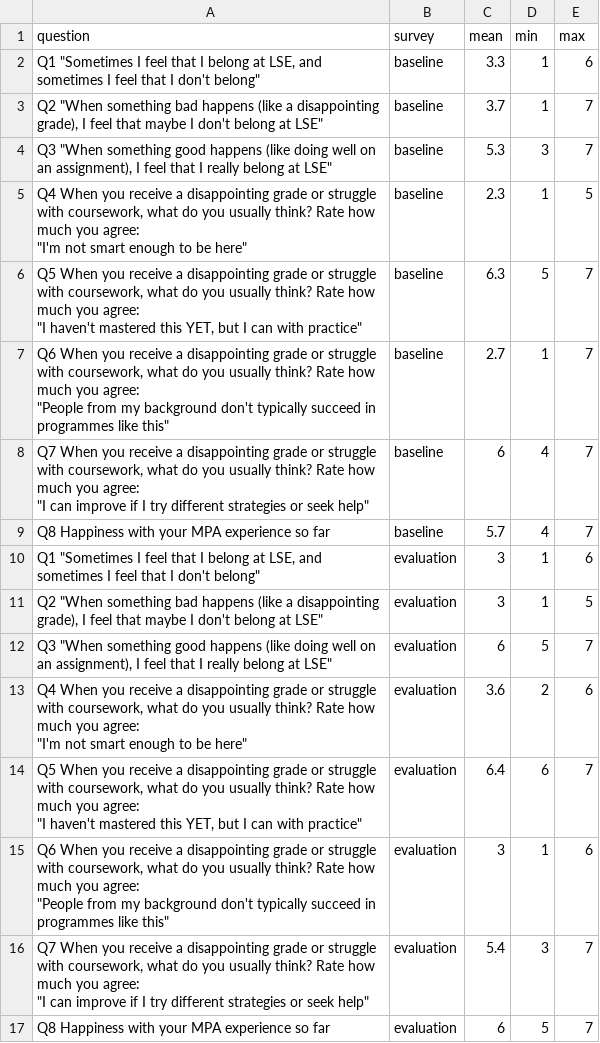
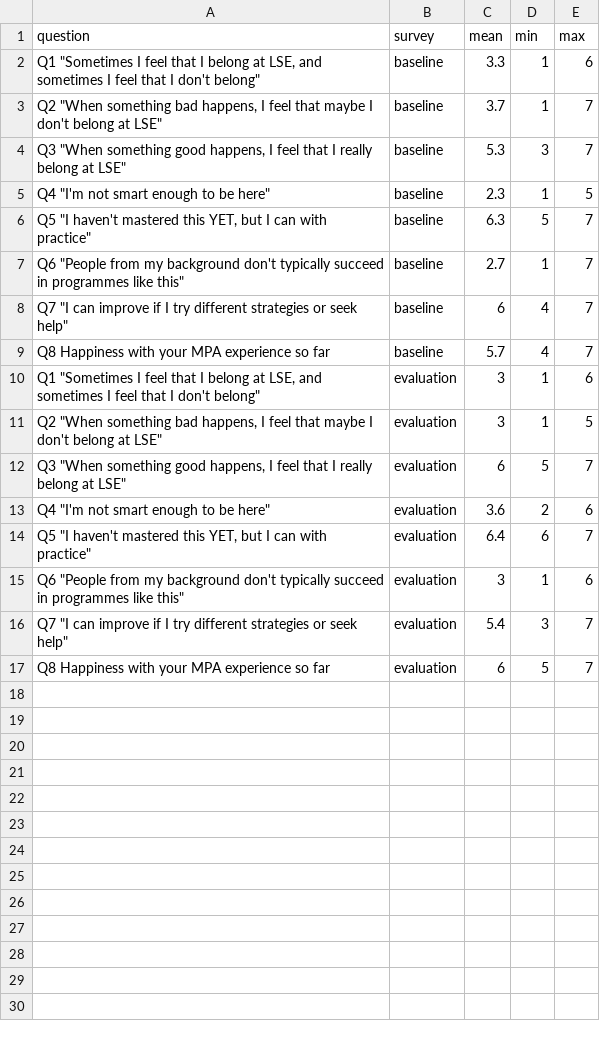
Before and after one commit to CarlosGV1208/CarlosGV1208.github.io, a CSV file: Bahavioural project/mpa_surveys.csv, drawn as a sheet.

Commit message:
Update mpa_surveys.csv

```diff
--- a/Bahavioural project/mpa_surveys.csv
+++ b/Bahavioural project/mpa_surveys.csv
@@ -2,24 +2,16 @@ question,survey,mean,min,max
 "Q1 ""Sometimes I feel that I belong at LSE, and sometimes I feel that I don't belong""",baseline,3.3,1,6
-"Q2 ""When something bad happens (like a disappointing grade), I feel that maybe I don't belong at LSE""",baseline,3.7,1,7
-"Q3 ""When something good happens (like doing well on an assignment), I feel that I really belong at LSE""",baseline,5.3,3,7
-"Q4 When you receive a disappointing grade or struggle with coursework, what do you usually think? Rate how much you agree:
-""I'm not smart enough to be here""",baseline,2.3,1,5
-"Q5 When you receive a disappointing grade or struggle with coursework, what do you usually think? Rate how much you agree:
-""I haven't mastered this YET, but I can with practice""",baseline,6.3,5,7
-"Q6 When you receive a disappointing grade or struggle with coursework, what do you usually think? Rate how much you agree:
-""People from my background don't typically succeed in programmes like this""",baseline,2.7,1,7
-"Q7 When you receive a disappointing grade or struggle with coursework, what do you usually think? Rate how much you agree:
-""I can improve if I try different strategies or seek help""",baseline,6,4,7
+"Q2 ""When something bad happens, I feel that maybe I don't belong at LSE""",baseline,3.7,1,7
+"Q3 ""When something good happens, I feel that I really belong at LSE""",baseline,5.3,3,7
+"Q4 ""I'm not smart enough to be here""",baseline,2.3,1,5
+"Q5 ""I haven't mastered this YET, but I can with practice""",baseline,6.3,5,7
+"Q6 ""People from my background don't typically succeed in programmes like this""",baseline,2.7,1,7
+"Q7 ""I can improve if I try different strategies or seek help""",baseline,6,4,7
 Q8 Happiness with your MPA experience so far,baseline,5.7,4,7
 "Q1 ""Sometimes I feel that I belong at LSE, and sometimes I feel that I don't belong""",evaluation,3,1,6
-"Q2 ""When something bad happens (like a disappointing grade), I feel that maybe I don't belong at LSE""",evaluation,3,1,5
-"Q3 ""When something good happens (like doing well on an assignment), I feel that I really belong at LSE""",evaluation,6,5,7
-"Q4 When you receive a disappointing grade or struggle with coursework, what do you usually think? Rate how much you agree:
-""I'm not smart enough to be here""",evaluation,3.6,2,6
-"Q5 When you receive a disappointing grade or struggle with coursework, what do you usually think? Rate how much you agree:
-""I haven't mastered this YET, but I can with practice""",evaluation,6.4,6,7
-"Q6 When you receive a disappointing grade or struggle with coursework, what do you usually think? Rate how much you agree:
-""People from my background don't typically succeed in programmes like this""",evaluation,3,1,6
-"Q7 When you receive a disappointing grade or struggle with coursework, what do you usually think? Rate how much you agree:
-""I can improve if I try different strategies or seek help""",evaluation,5.4,3,7
+"Q2 ""When something bad happens, I feel that maybe I don't belong at LSE""",evaluation,3,1,5
+"Q3 ""When something good happens, I feel that I really belong at LSE""",evaluation,6,5,7
+"Q4 ""I'm not smart enough to be here""",evaluation,3.6,2,6
+"Q5 ""I haven't mastered this YET, but I can with practice""",evaluation,6.4,6,7
+"Q6 ""People from my background don't typically succeed in programmes like this""",evaluation,3,1,6
+"Q7 ""I can improve if I try different strategies or seek help""",evaluation,5.4,3,7
 Q8 Happiness with your MPA experience so far,evaluation,6,5,7
```
